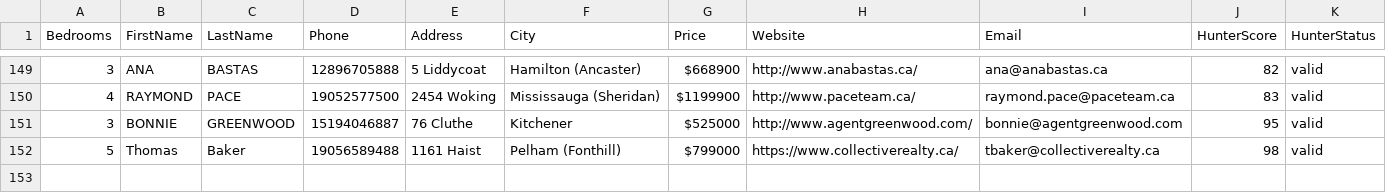
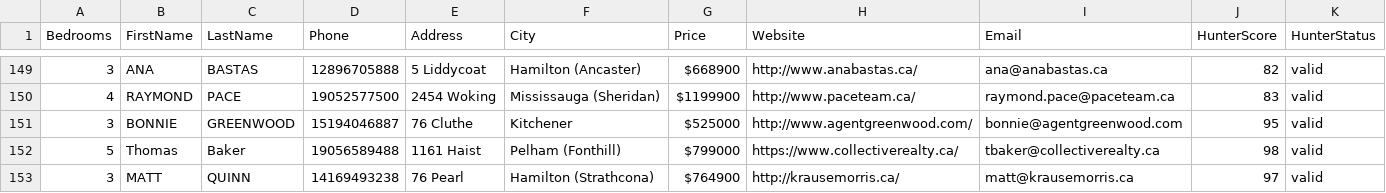
Before and after one commit to alimoh8764-glitch/Apify-Email-1, a CSV file: data/EmailLeads.csv, drawn as a sheet; only a part is shown, gaps mark what is left out; the diff names each change by its address in the sheet, - before the commit and + after, or states it on an @@ line.

Commit message:
Update EmailLeads.csv

```diff
--- a/data/EmailLeads.csv
+++ b/data/EmailLeads.csv
+row 153: 3 | MATT | QUINN | 14169493238 | 76 Pearl | Hamilton (Strathcona) | $764900 | http://krausemorris.ca/ | matt@krausemorris.ca | 97 | valid
```
